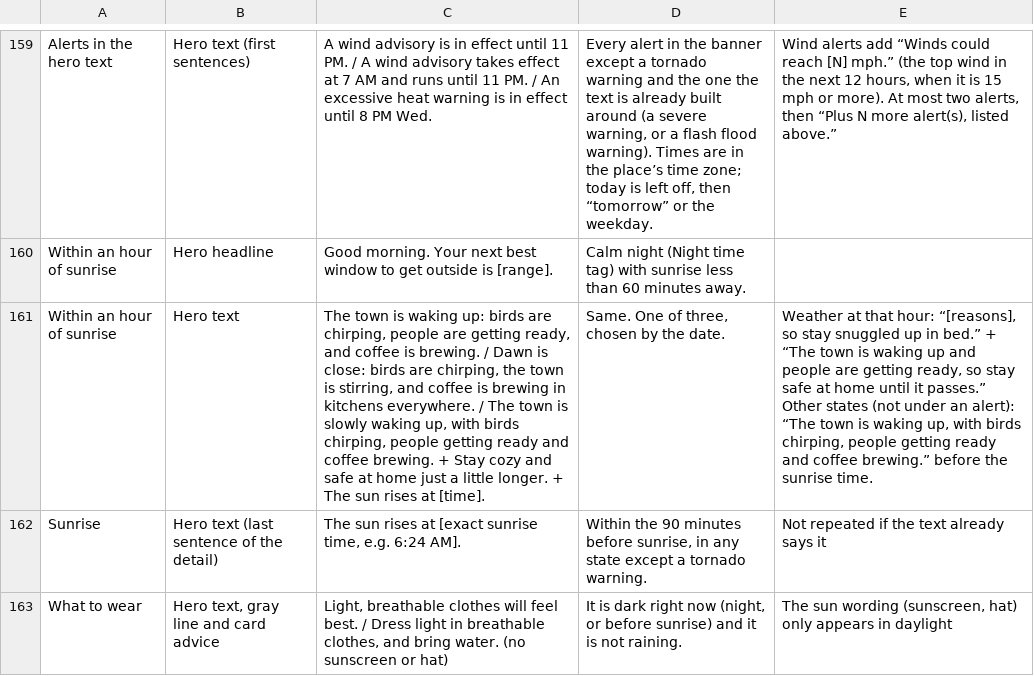
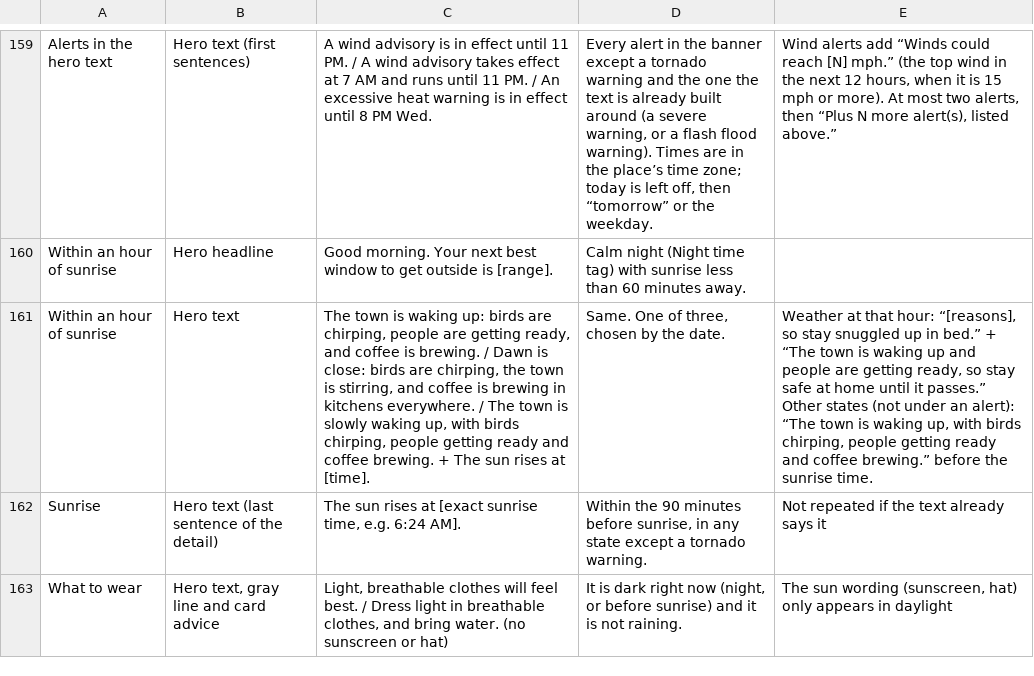
Before and after one commit to jeremyhamann87/Check-the-Wind, a CSV file: phrasing.csv, drawn as a sheet; only a part is shown, gaps mark what is left out; the diff names each change by its address in the sheet, - before the commit and + after, or states it on an @@ line.

```diff
--- a/phrasing.csv
+++ b/phrasing.csv
-C161: …brewing. + Stay cozy and safe at home just a little longer. + The sun…
+C161: …brewing. + The sun…
```
Also changed, not shown: 2 other files.
